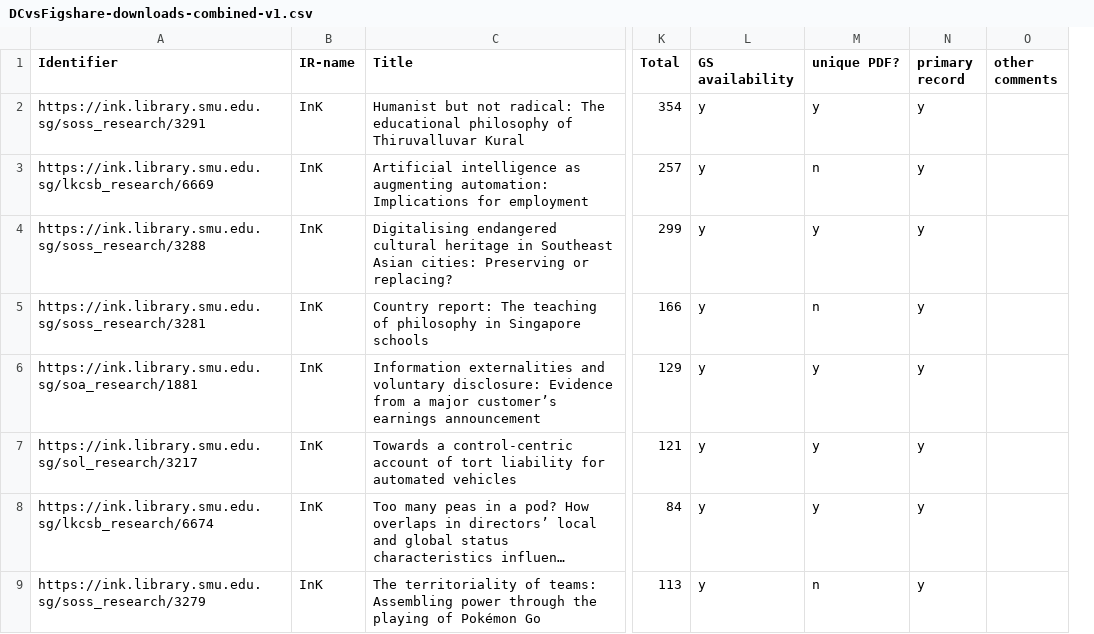
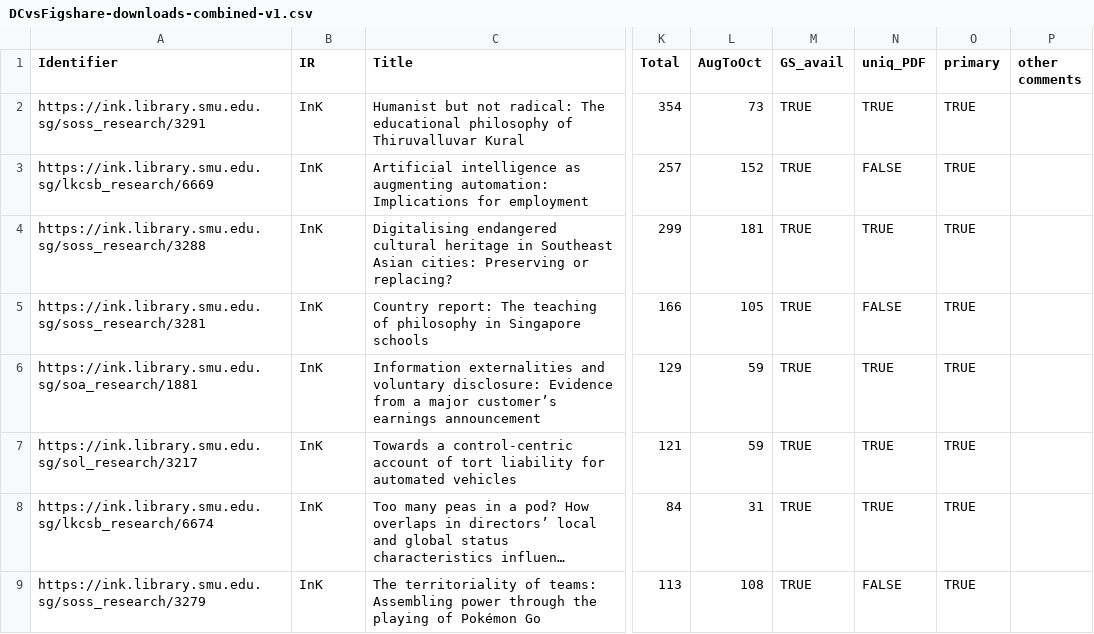
Before and after one commit to dpdong19/IR-compare, a CSV file: DCvsFigshare-downloads-combined-v1.csv, drawn as a sheet; only a part is shown, gaps mark what is left out; long unchanged cells end in …; removed rows and columns are numbered as before the commit, all else as after; the diff names each change by its address in the sheet, - before the commit and + after, or states it on an @@ line.

Commit message:
some data cleaning
added Aug-Oct column;
change value to true/false

```diff
--- a/DCvsFigshare-downloads-combined-v1.csv
+++ b/DCvsFigshare-downloads-combined-v1.csv
-column L (GS availability), rows 2-9: all y
-column M (unique PDF?), rows 2-9: y | n | y | n | y | y | y | n
-column N (primary record), rows 2-9: all y
+column L (AugToOct), rows 2-9: 73 | 152 | 181 | 105 | 59 | 59 | 31 | 108
+column M (GS_avail), rows 2-9: all TRUE
+column N (uniq_PDF), rows 2-9: TRUE | FALSE | TRUE | FALSE | TRUE | TRUE | TRUE | FALSE
+column O (primary), rows 2-9: all TRUE
-B1: IR-name
+B1: IR
```
